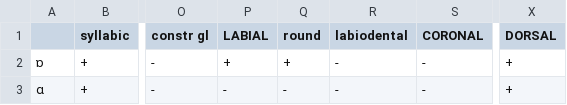
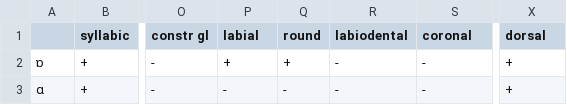
Before and after one commit to by04min/pheatures3.0, a CSV file: data/feature_table.csv, drawn as a sheet; only a part is shown, gaps mark what is left out; the diff names each change by its address in the sheet, - before the commit and + after, or states it on an @@ line.

Commit message:
fix: case-sensitivity dorsal, labial, coronal

```diff
--- a/data/feature_table.csv
+++ b/data/feature_table.csv
-P1: LABIAL
+P1: labial
-S1: CORONAL
+S1: coronal
-X1: DORSAL
+X1: dorsal
```
Also changed, not shown: 3 other files.
